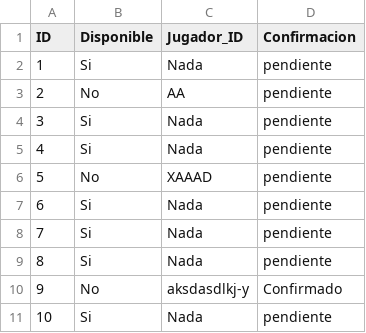
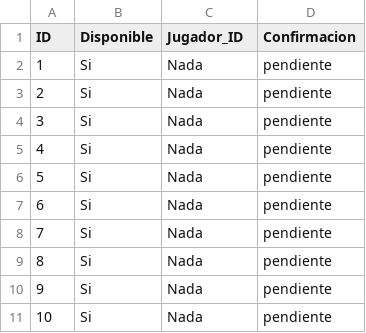
Before and after one commit to albertodiazz/multiplayer-game, a CSV file: data/Personajes.csv, drawn as a sheet.

```diff
--- a/data/Personajes.csv
+++ b/data/Personajes.csv
@@ -2,6 +2,6 @@ ID,Disponible,Jugador_ID,Confirmacion
 1,Si,Nada,pendiente
-2,No,AA,pendiente
+2,Si,Nada,pendiente
 3,Si,Nada,pendiente
 4,Si,Nada,pendiente
-5,No,XAAAD,pendiente
+5,Si,Nada,pendiente
 6,Si,Nada,pendiente
@@ -9,3 +9,3 @@ ID,Disponible,Jugador_ID,Confirmacion
 8,Si,Nada,pendiente
-9,No,aksdasdlkj-y,Confirmado
+9,Si,Nada,pendiente
 10,Si,Nada,pendiente
```
Also changed, not shown: 6 other files.
